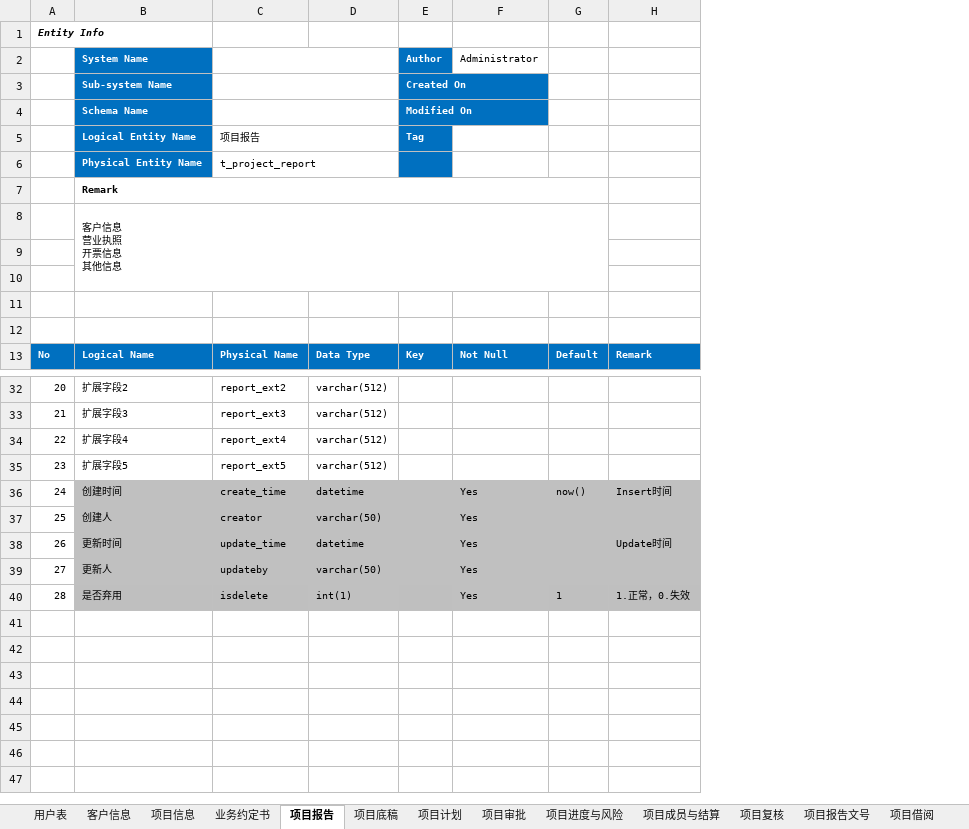
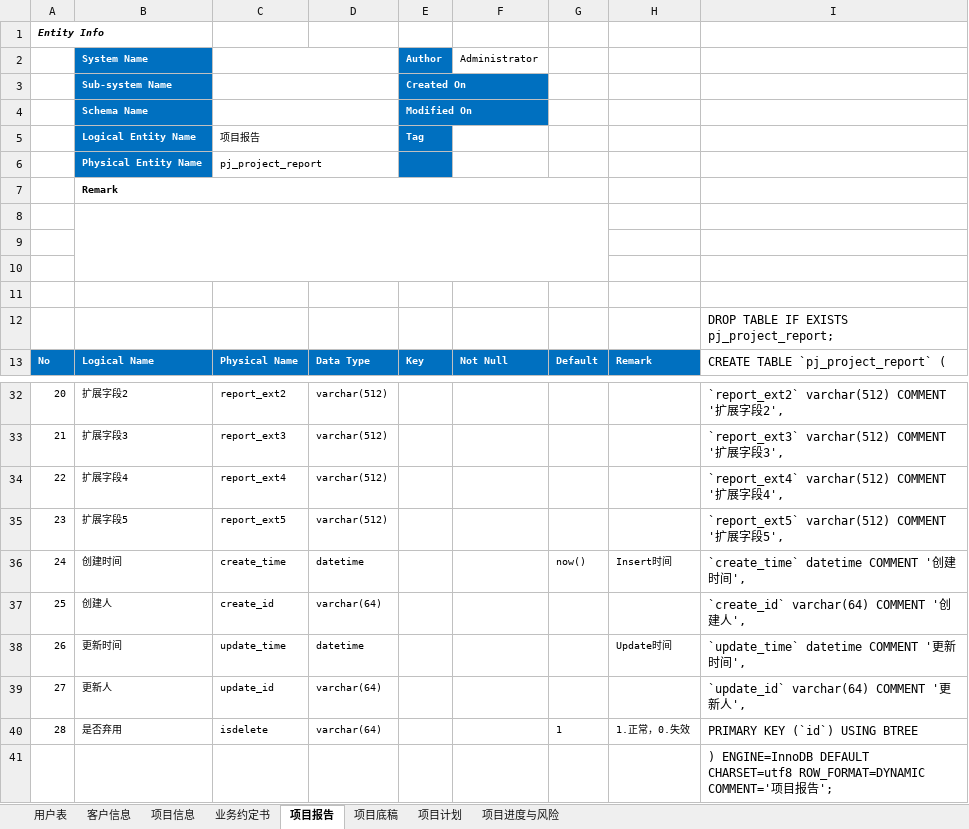
Before and after one commit to wujun728/jun_amis_lowcode, an Excel workbook: jun_springboot_modules/jun_springboot_excel2table/模板Excel.xlsx, sheet 项目报告, drawn as a sheet; only a part is shown, gaps mark what is left out; values as stored, in another font and other column widths than the file's, no borders; removed rows and columns are numbered as before the commit, all else as after; ↵ is a line break in a cell; the diff covers the shown part only; the diff names each change by its address in the sheet, - before the commit and + after, or states it on an @@ line.

```diff
--- a/jun_springboot_modules/jun_springboot_excel2table/模板Excel.xlsx (sheet 项目报告)
+++ b/jun_springboot_modules/jun_springboot_excel2table/模板Excel.xlsx (sheet 项目报告)
-sheet tab: 项目审批
-sheet tab: 项目成员与结算
-sheet tab: 项目复核
-sheet tab: 项目报告文号
-sheet tab: 项目借阅
-column F, rows 2-13: Administrator |  |  |  |  |  |  |  |  |  |  | Not Null; rows 36-40: all Yes
+column F, rows 2-13: Administrator |  |  |  |  |  |  |  |  |  |  | Not Null
+column I, rows 12-13: DROP TABLE IF EXISTS pj_project_report; | CREATE TABLE `pj_project_report` (; rows 32-40: `report_ext2` varchar(512) COMMENT '扩展字段2', | `report_ext3` varchar(512) COMMENT '扩展字段3', | `report_ext4` varchar(512) COMMENT '扩展字段4', | `report_ext5` varchar(512) COMMENT '扩展字段5', | `create_time` datetime COMMENT '创建时间', | `create_id` varchar(64) COMMENT '创建人', | `update_time` datetime COMMENT '更新时间', | `update_id` varchar(64) COMMENT '更新人', | PRIMARY KEY (`id`) USING BTREE
-C6: t_project_report
+C6: pj_project_report
-B8: 客户信息 ↵ 营业执照 ↵ 开票信息 ↵ 其他信息
+B8: (empty)
-B36:E39 fill: #C0C0C0
+B36:E39 fill: none
-G36:H39 fill: #C0C0C0
+G36:H39 fill: none
-C37: creator
+C37: create_id
-D37: varchar(50)
+D37: varchar(64)
-C39: updateby
+C39: update_id
-D39: varchar(50)
+D39: varchar(64)
-B40:C40 fill: #BFBFBF
+B40:C40 fill: none
-D40: int(1)
+D40: varchar(64)
-D40 fill: #C0C0C0
+D40 fill: none
-E40 fill: #BFBFBF
+E40 fill: none
-G40:H40 fill: #BFBFBF
+G40:H40 fill: none
+row 41:  |  |  |  |  |  |  |  | ) ENGINE=InnoDB DEFAULT CHARSET=utf8 ROW_FORMAT=DYNAMIC COMMENT='项目报告';
```
Also changed, not shown: 12 edited cells elsewhere in this sheet, sheet 项目底稿, sheet 项目计划, sheet 项目进度与风险, sheet 项目信息, sheet 业务约定书, sheet 客户信息, 1 more sheet, other sheet tabs, charts or pictures, 2 other files.
